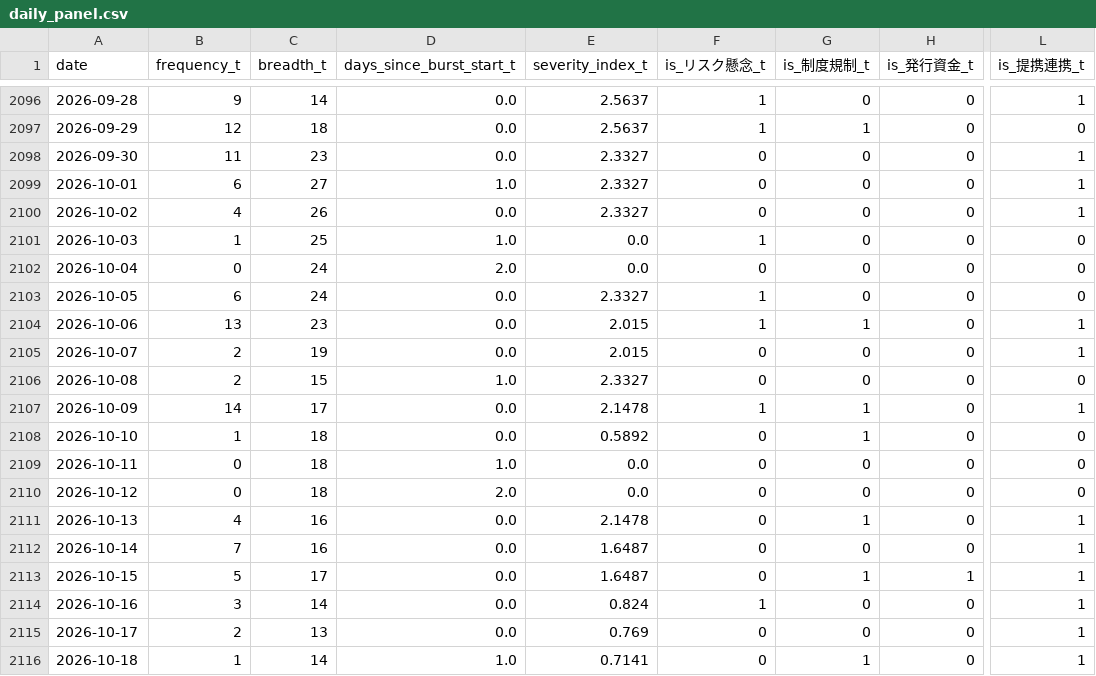
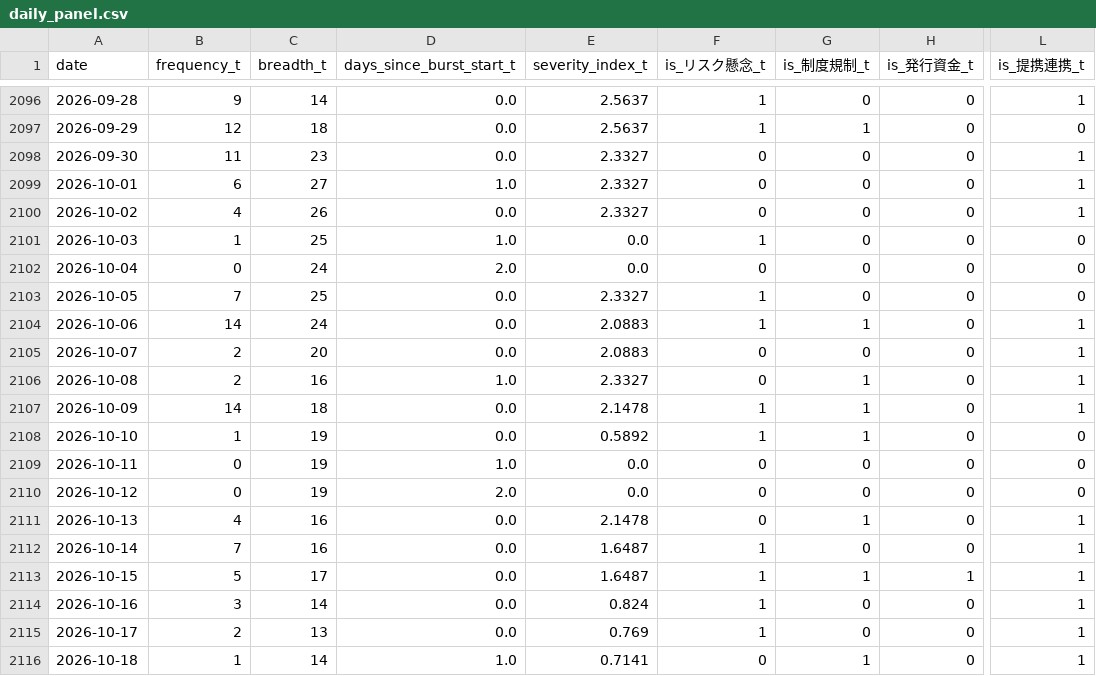
Before and after one commit to matsuno04/jpyc-news-v2, a CSV file: data/daily_panel.csv, drawn as a sheet; only a part is shown, gaps mark what is left out; the diff names each change by its address in the sheet, - before the commit and + after, or states it on an @@ line.

```diff
--- a/data/daily_panel.csv
+++ b/data/daily_panel.csv
-B2103 (frequency_t): 6
+B2103 (frequency_t): 7
-C2103 (breadth_t): 24
+C2103 (breadth_t): 25
-B2104 (frequency_t): 13
+B2104 (frequency_t): 14
-C2104 (breadth_t): 23
+C2104 (breadth_t): 24
-E2104:E2105 (severity_index_t): 2.015
+E2104:E2105 (severity_index_t): 2.0883
-C2105 (breadth_t): 19
+C2105 (breadth_t): 20
-C2106 (breadth_t): 15
+C2106 (breadth_t): 16
-G2106 (is_制度規制_t): 0
+G2106 (is_制度規制_t): 1
-L2106 (is_提携連携_t): 0
+L2106 (is_提携連携_t): 1
-C2107 (breadth_t): 17
+C2107 (breadth_t): 18
-C2108:C2110 (breadth_t): 18
+C2108:C2110 (breadth_t): 19
-F2108 (is_リスク懸念_t): 0
+F2108 (is_リスク懸念_t): 1
-F2112:F2113 (is_リスク懸念_t): 0
+F2112:F2113 (is_リスク懸念_t): 1
-F2115 (is_リスク懸念_t): 0
+F2115 (is_リスク懸念_t): 1
```
Also changed, not shown: data/event_summary.csv, 2 other files.
